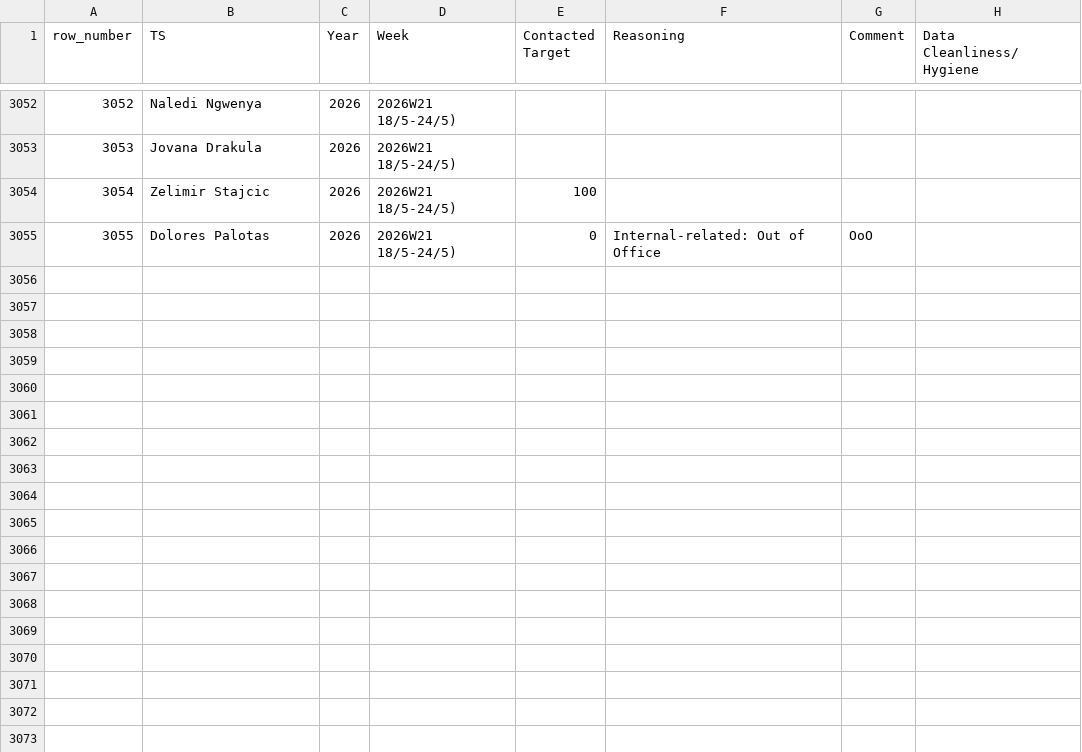
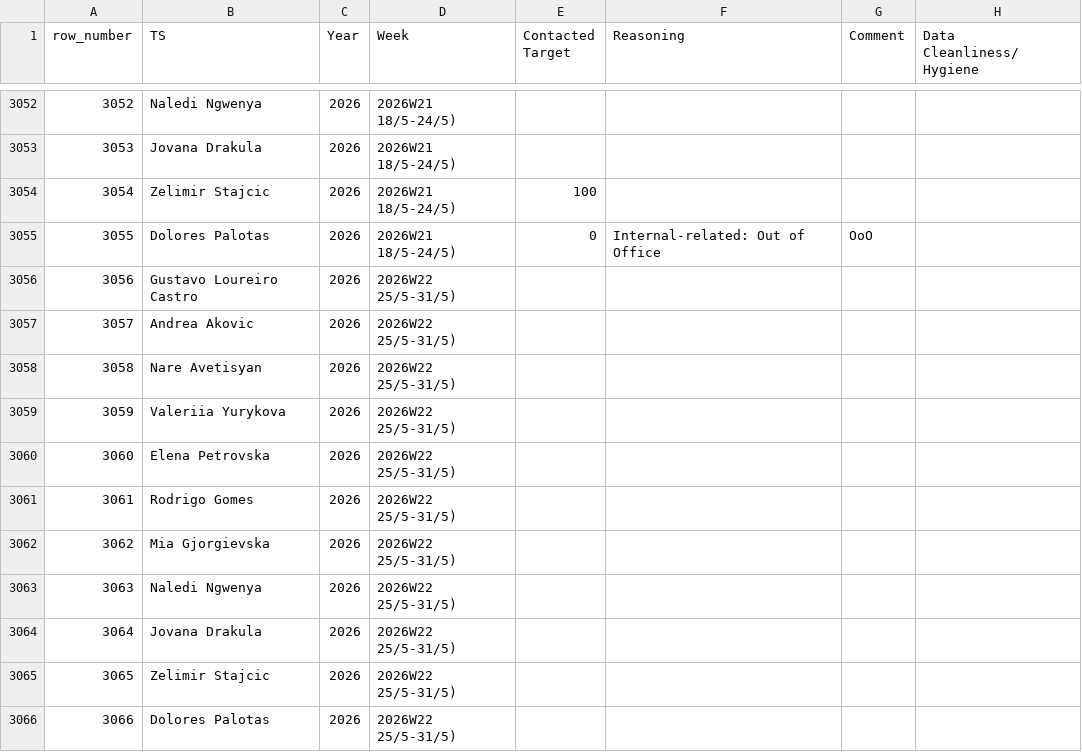
Before and after one commit to bark8922/tribe-recruiting, a CSV file: wbr_static/wbr_ts_weekly.csv, drawn as a sheet; only a part is shown, gaps mark what is left out; the diff names each change by its address in the sheet, - before the commit and + after, or states it on an @@ line.

Commit message:
chore: sync TS Weekly 2026-05-26

```diff
--- a/wbr_static/wbr_ts_weekly.csv
+++ b/wbr_static/wbr_ts_weekly.csv
+row 3056: 3056 | Gustavo Loureiro Castro | 2026 | 2026W22 25/5-31/5)
+row 3057: 3057 | Andrea Akovic | 2026 | 2026W22 25/5-31/5)
+row 3058: 3058 | Nare Avetisyan | 2026 | 2026W22 25/5-31/5)
+row 3059: 3059 | Valeriia Yurykova | 2026 | 2026W22 25/5-31/5)
+row 3060: 3060 | Elena Petrovska | 2026 | 2026W22 25/5-31/5)
+row 3061: 3061 | Rodrigo Gomes | 2026 | 2026W22 25/5-31/5)
+row 3062: 3062 | Mia Gjorgievska | 2026 | 2026W22 25/5-31/5)
+row 3063: 3063 | Naledi Ngwenya | 2026 | 2026W22 25/5-31/5)
+row 3064: 3064 | Jovana Drakula | 2026 | 2026W22 25/5-31/5)
+row 3065: 3065 | Zelimir Stajcic | 2026 | 2026W22 25/5-31/5)
+row 3066: 3066 | Dolores Palotas | 2026 | 2026W22 25/5-31/5)
```
